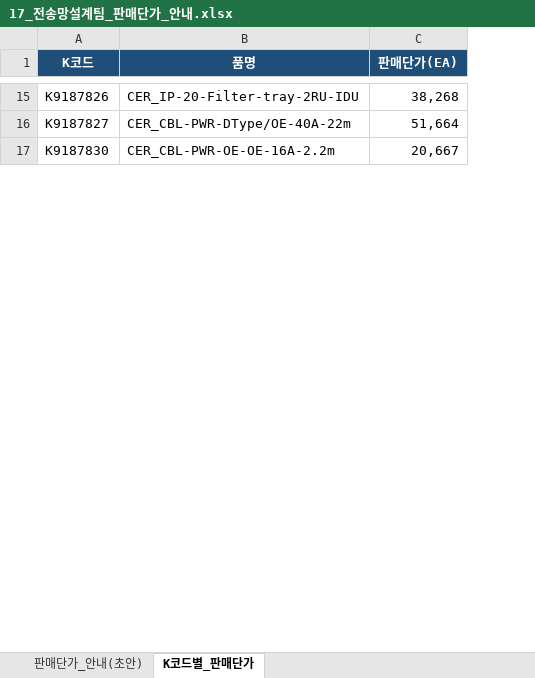
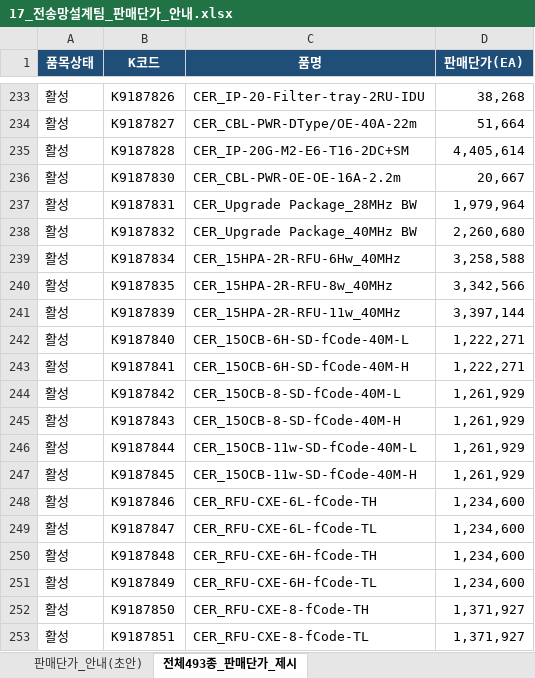
Before and after one commit to dondonnie88-dalio/kt-settlement-automation, an Excel workbook: output/17_전송망설계팀_판매단가_안내.xlsx, sheet 전체493종_판매단가_제시, drawn as a sheet; only a part is shown, gaps mark what is left out; values as stored, in another font and other column widths than the file's, no borders; the diff covers the shown part only; the diff names each change by its address in the sheet, - before the commit and + after, or states it on an @@ line.

```diff
--- a/output/17_전송망설계팀_판매단가_안내.xlsx (sheet 전체493종_판매단가_제시)
+++ b/output/17_전송망설계팀_판매단가_안내.xlsx (sheet 전체493종_판매단가_제시)
-sheet tab: K코드별_판매단가
+sheet tab: 전체493종_판매단가_제시
+column A (품목상태), rows 233-234: 활성 | 활성; row 236: 활성
+row 235: 활성 | K9187828 | CER_IP-20G-M2-E6-T16-2DC+SM | 4,405,614
+row 237: 활성 | K9187831 | CER_Upgrade Package_28MHz BW | 1,979,964
+row 238: 활성 | K9187832 | CER_Upgrade Package_40MHz BW | 2,260,680
+row 239: 활성 | K9187834 | CER_15HPA-2R-RFU-6Hw_40MHz | 3,258,588
+row 240: 활성 | K9187835 | CER_15HPA-2R-RFU-8w_40MHz | 3,342,566
+row 241: 활성 | K9187839 | CER_15HPA-2R-RFU-11w_40MHz | 3,397,144
+row 242: 활성 | K9187840 | CER_15OCB-6H-SD-fCode-40M-L | 1,222,271
+row 243: 활성 | K9187841 | CER_15OCB-6H-SD-fCode-40M-H | 1,222,271
+row 244: 활성 | K9187842 | CER_15OCB-8-SD-fCode-40M-L | 1,261,929
+row 245: 활성 | K9187843 | CER_15OCB-8-SD-fCode-40M-H | 1,261,929
+row 246: 활성 | K9187844 | CER_15OCB-11w-SD-fCode-40M-L | 1,261,929
+row 247: 활성 | K9187845 | CER_15OCB-11w-SD-fCode-40M-H | 1,261,929
+row 248: 활성 | K9187846 | CER_RFU-CXE-6L-fCode-TH | 1,234,600
+row 249: 활성 | K9187847 | CER_RFU-CXE-6L-fCode-TL | 1,234,600
+row 250: 활성 | K9187848 | CER_RFU-CXE-6H-fCode-TH | 1,234,600
+row 251: 활성 | K9187849 | CER_RFU-CXE-6H-fCode-TL | 1,234,600
+row 252: 활성 | K9187850 | CER_RFU-CXE-8-fCode-TH | 1,371,927
+row 253: 활성 | K9187851 | CER_RFU-CXE-8-fCode-TL | 1,371,927
```
Also changed, not shown: 426 added rows elsewhere in this sheet, sheet 판매단가_안내(초안), 1 other file.
